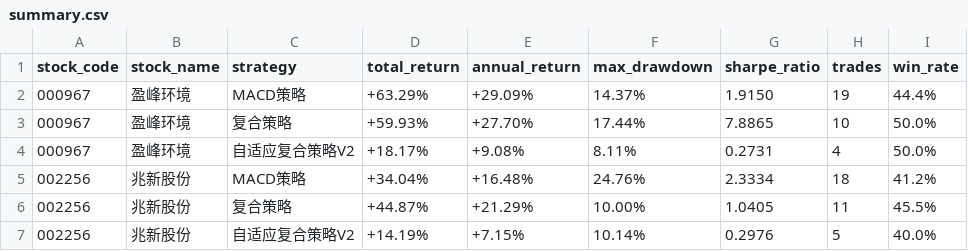
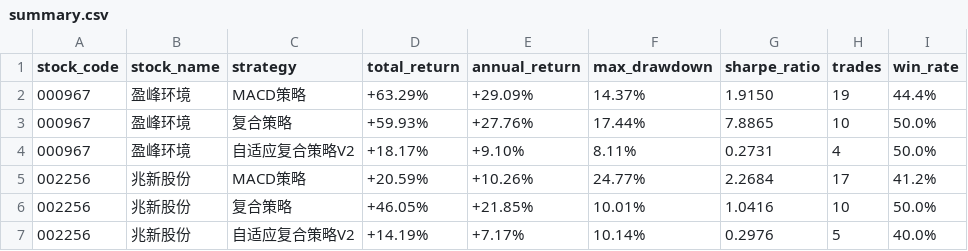
Before and after one commit to shaohjz/quant-learn, a CSV file: output/summary.csv, drawn as a sheet.

```diff
--- a/output/summary.csv
+++ b/output/summary.csv
@@ -2,6 +2,6 @@ stock_code,stock_name,strategy,total_return,annual_return,max_drawdown,sharpe_ra
 000967,盈峰环境,MACD策略,+63.29%,+29.09%,14.37%,1.9150,19,44.4%
-000967,盈峰环境,复合策略,+59.93%,+27.70%,17.44%,7.8865,10,50.0%
-000967,盈峰环境,自适应复合策略V2,+18.17%,+9.08%,8.11%,0.2731,4,50.0%
-002256,兆新股份,MACD策略,+34.04%,+16.48%,24.76%,2.3334,18,41.2%
-002256,兆新股份,复合策略,+44.87%,+21.29%,10.00%,1.0405,11,45.5%
-002256,兆新股份,自适应复合策略V2,+14.19%,+7.15%,10.14%,0.2976,5,40.0%
+000967,盈峰环境,复合策略,+59.93%,+27.76%,17.44%,7.8865,10,50.0%
+000967,盈峰环境,自适应复合策略V2,+18.17%,+9.10%,8.11%,0.2731,4,50.0%
+002256,兆新股份,MACD策略,+20.59%,+10.26%,24.77%,2.2684,17,41.2%
+002256,兆新股份,复合策略,+46.05%,+21.85%,10.01%,1.0416,10,50.0%
+002256,兆新股份,自适应复合策略V2,+14.19%,+7.17%,10.14%,0.2976,5,40.0%
```
Also changed, not shown: 20 other files.
